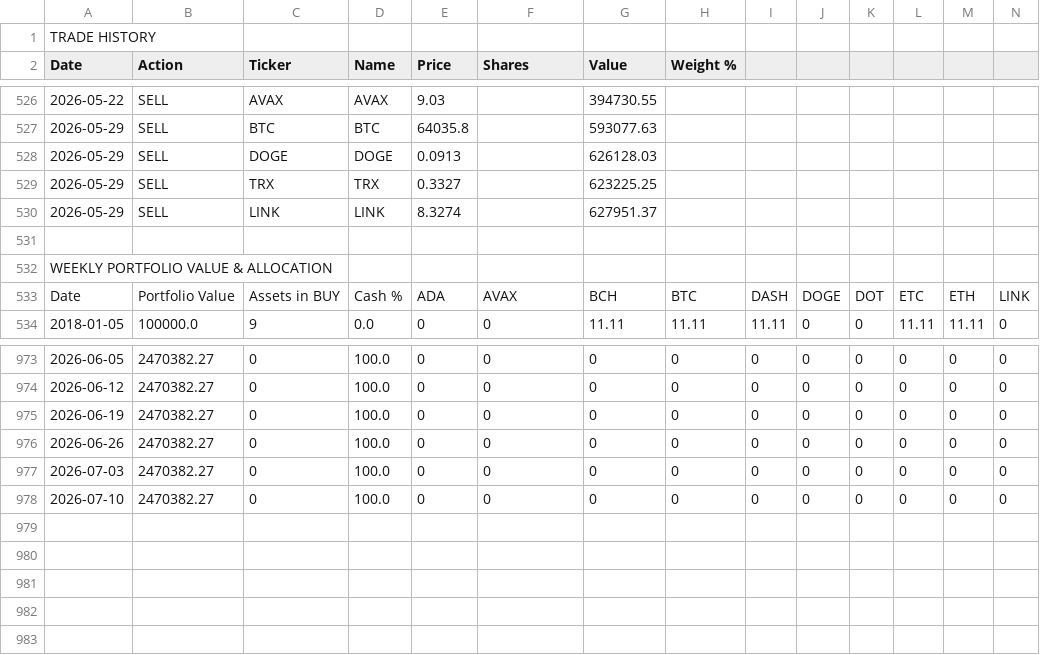
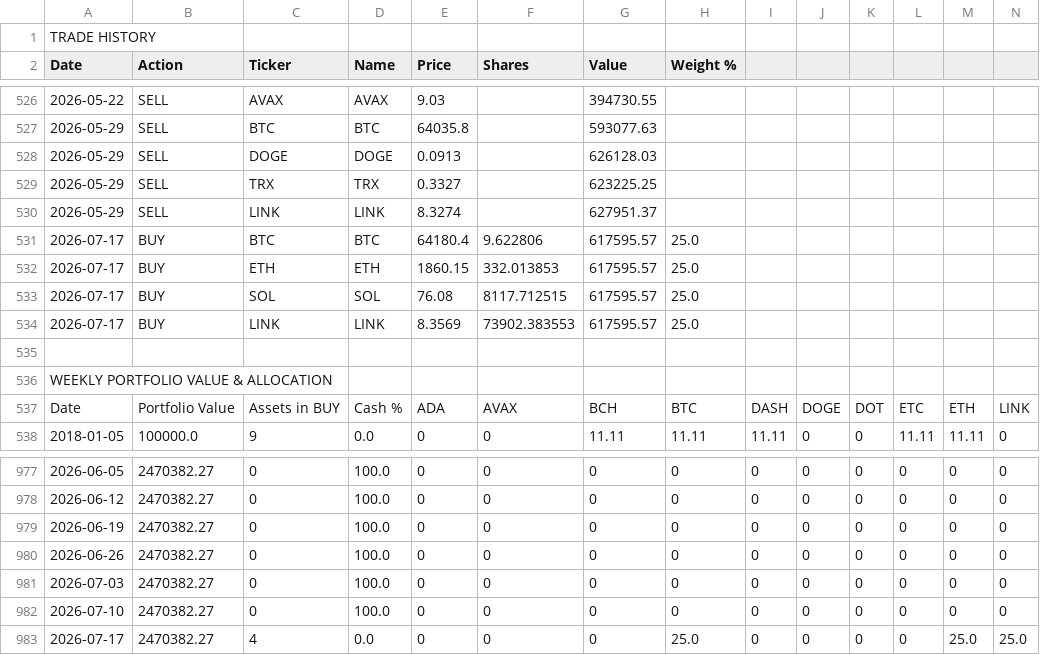
Before and after one commit to dygo3739/dmg-capital, a CSV file: crypto-rotation-full-history.csv, drawn as a sheet; only a part is shown, gaps mark what is left out; rows hold the shown columns only; the diff names each change by its address in the sheet, - before the commit and + after, or states it on an @@ line.

```diff
--- a/crypto-rotation-full-history.csv
+++ b/crypto-rotation-full-history.csv
+row 531: 2026-07-17 | BUY | BTC | BTC | 64180.4 | 9.622806 | 617595.57 | 25.0
+row 532: 2026-07-17 | BUY | ETH | ETH | 1860.15 | 332.013853 | 617595.57 | 25.0
+row 533: 2026-07-17 | BUY | SOL | SOL | 76.08 | 8117.712515 | 617595.57 | 25.0
+row 534: 2026-07-17 | BUY | LINK | LINK | 8.3569 | 73902.383553 | 617595.57 | 25.0
+row 983: 2026-07-17 | 2470382.27 | 4 | 0.0 | 0 | 0 | 0 | 25.0 | 0 | 0 | 0 | 0 | 25.0 | 25.0
```
Also changed, not shown: 2 other files.
